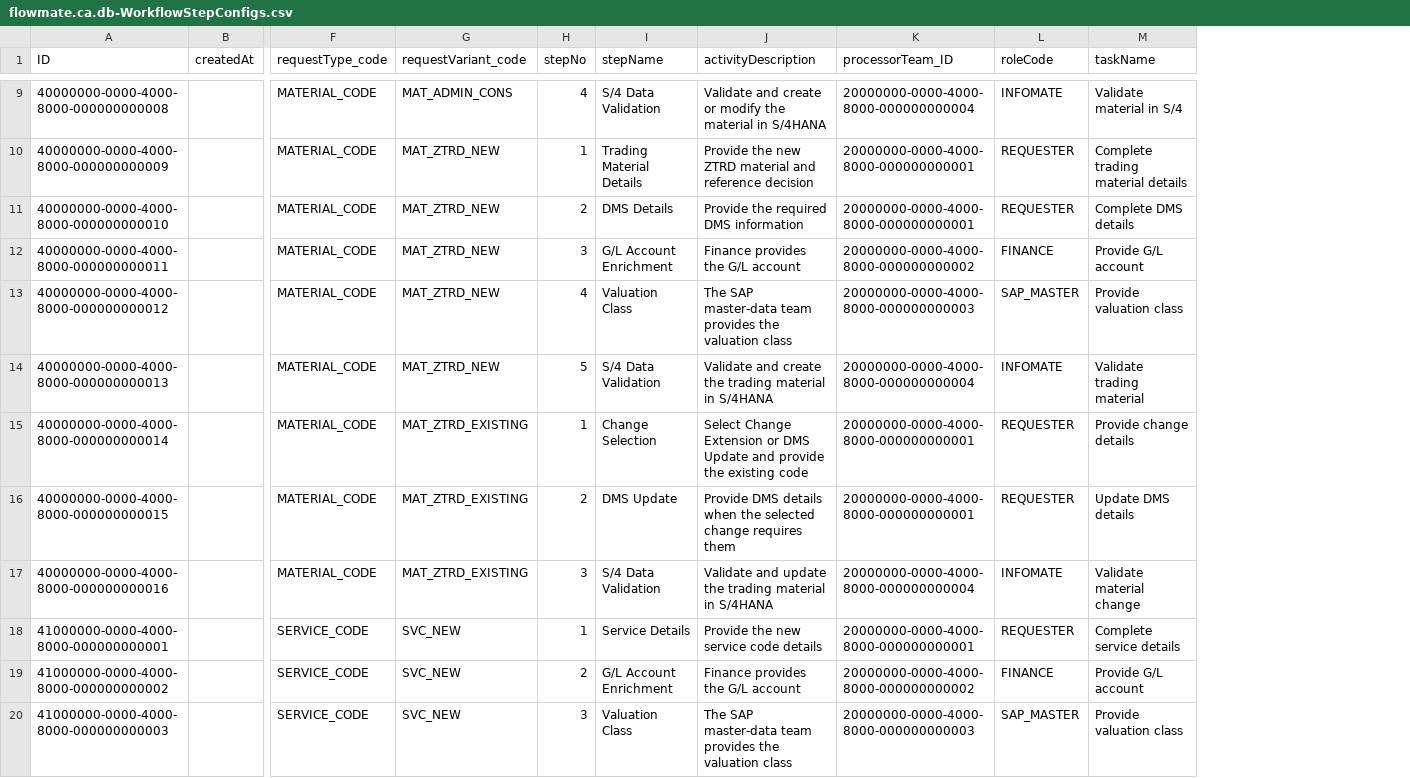
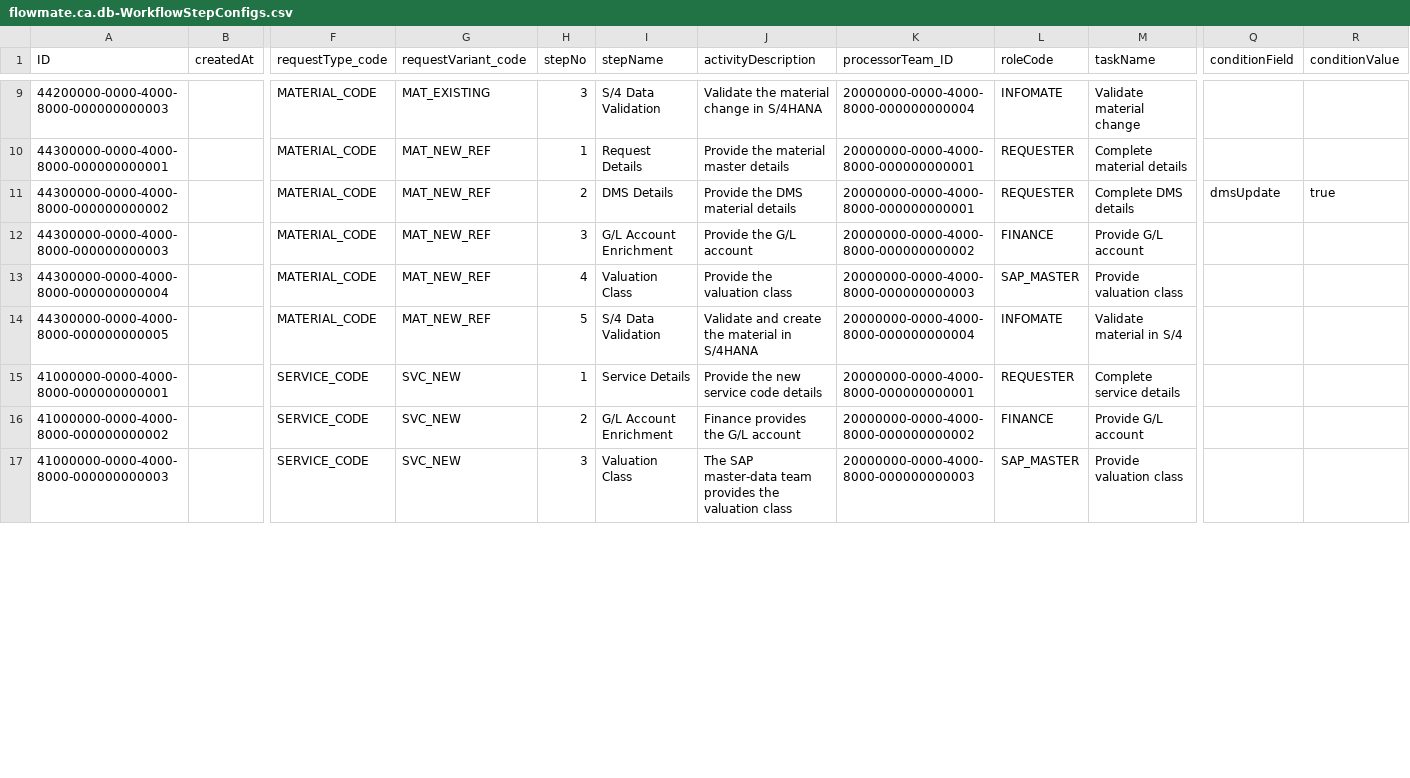
Before and after one commit to abasu1996/CAPM, a CSV file: flowmate-CA/db/reference-data/flowmate.ca.db-WorkflowStepConfigs.csv, drawn as a sheet; only a part is shown, gaps mark what is left out; removed rows and columns are numbered as before the commit, all else as after; rows hold the shown columns only; the diff covers the shown part only; the diff names each change by its address in the sheet, - before the commit and + after, or states it on an @@ line.

Commit message:
Add new entities and reference data for master data management
- Introduced new entities: PaymentTerms, SystemContractBasePO, ProcurementCategories, ItemCategories, AccountAssignments, ServiceCategories, UnitsOfMeasure, Entity, Projects, ExtensionMaterialGroup, and ContractType in the schema.
- Updated master data projections with appropriate access restrictions for new entities.
- Enhanced AdminProcessConfig view to filter ProcessSubTypes based on active status.
- Modified FlowmateService to improve task assignment and ownership handling during request processing.
- Added reference data CSV files for various entities including AccountAssignments, ApplicableTaxes, ArReferences, and more.
- Implemented a script to deploy reference data from CSV files into the database.

```diff
--- a/flowmate-CA/db/reference-data/flowmate.ca.db-WorkflowStepConfigs.csv
+++ b/flowmate-CA/db/reference-data/flowmate.ca.db-WorkflowStepConfigs.csv
+column Q (conditionField), row 11: dmsUpdate
+column R (conditionValue), row 11: true
-A9 (ID): 40000000-0000-4000-8000-000000000008
+A9 (ID): 44200000-0000-4000-8000-000000000003
-G9 (requestVariant_code): MAT_ADMIN_CONS
+G9 (requestVariant_code): MAT_EXISTING
-H9 (stepNo): 4
+H9 (stepNo): 3
-J9 (activityDescription): Validate and create or modify the material in S/4HANA
+J9 (activityDescription): Validate the material change in S/4HANA
-M9 (taskName): Validate material in S/4
+M9 (taskName): Validate material change
-A10 (ID): 40000000-0000-4000-8000-000000000009
+A10 (ID): 44300000-0000-4000-8000-000000000001
-G10:G14 (requestVariant_code): MAT_ZTRD_NEW
+G10:G14 (requestVariant_code): MAT_NEW_REF
-I10 (stepName): Trading Material Details
+I10 (stepName): Request Details
-J10 (activityDescription): Provide the new ZTRD material and reference decision
+J10 (activityDescription): Provide the material master details
-M10 (taskName): Complete trading material details
+M10 (taskName): Complete material details
-A11 (ID): 40000000-0000-4000-8000-000000000010
+A11 (ID): 44300000-0000-4000-8000-000000000002
-J11 (activityDescription): Provide the required DMS information
+J11 (activityDescription): Provide the DMS material details
-A12 (ID): 40000000-0000-4000-8000-000000000011
+A12 (ID): 44300000-0000-4000-8000-000000000003
-J12 (activityDescription): Finance provides the G/L account
+J12 (activityDescription): Provide the G/L account
-A13 (ID): 40000000-0000-4000-8000-000000000012
+A13 (ID): 44300000-0000-4000-8000-000000000004
-J13 (activityDescription): The SAP master-data team provides the valuation class
+J13 (activityDescription): Provide the valuation class
-A14 (ID): 40000000-0000-4000-8000-000000000013
+A14 (ID): 44300000-0000-4000-8000-000000000005
-J14 (activityDescription): …create the trading material in…
+J14 (activityDescription): …create the material in…
-M14 (taskName): Validate trading material
+M14 (taskName): Validate material in S/4
-row 15: 40000000-0000-4000-8000-000000000014 |  | MATERIAL_CODE | MAT_ZTRD_EXISTING | 1 | Change Selection | Select Change Extension or DMS Update and provide the existing code | 20000000-0000-4000-8000-000000000001 | REQUESTER | Provide change details
-row 16: 40000000-0000-4000-8000-000000000015 |  | MATERIAL_CODE | MAT_ZTRD_EXISTING | 2 | DMS Update | Provide DMS details when the selected change requires them | 20000000-0000-4000-8000-000000000001 | REQUESTER | Update DMS details
-row 17: 40000000-0000-4000-8000-000000000016 |  | MATERIAL_CODE | MAT_ZTRD_EXISTING | 3 | S/4 Data Validation | Validate and update the trading material in S/4HANA | 20000000-0000-4000-8000-000000000004 | INFOMATE | Validate material change
```
Also changed, not shown: 1 added row, 1 removed row and 27 edited cells elsewhere in this file, flowmate-CA/db/reference-data/flowmate.ca.db-RequestVariants.csv, 53 other files.
